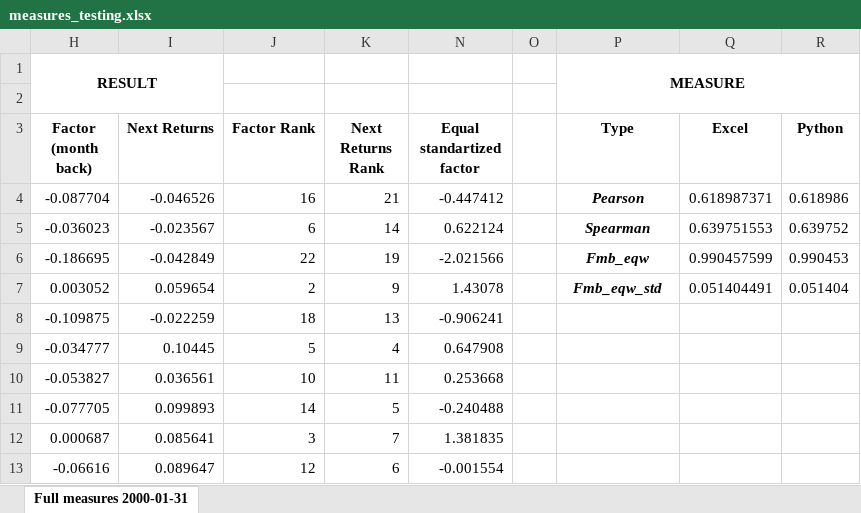
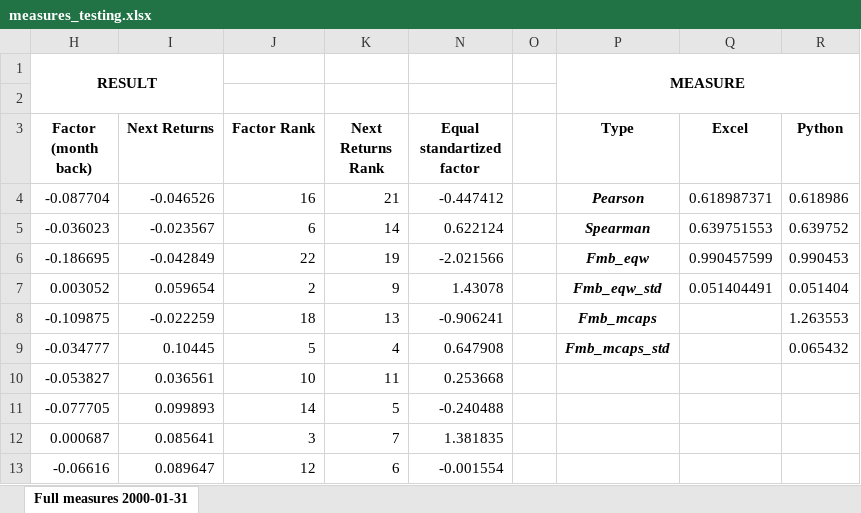
Before and after one commit to horns-hooves-unlimited/HH_Codebase, an Excel workbook: HH_Projects/01_Market_Risk_Indicator/Data_Files/Test_Files/measures_testing.xlsx, sheet Full measures 2000-01-31, drawn as a sheet; only a part is shown; values as stored, in another font and other column widths than the file's, no borders; the diff names each change by its address in the sheet, - before the commit and + after, or states it on an @@ line.

Commit message:
2019-07-09 MRI project developing

```diff
--- a/HH_Projects/01_Market_Risk_Indicator/Data_Files/Test_Files/measures_testing.xlsx (sheet Full measures 2000-01-31)
+++ b/HH_Projects/01_Market_Risk_Indicator/Data_Files/Test_Files/measures_testing.xlsx (sheet Full measures 2000-01-31)
-P8 (Type): (empty)
+P8 (Type): Fmb_mcaps
-R8 (Python): (empty)
+R8 (Python): 1.263553
-P9 (Type): (empty)
+P9 (Type): Fmb_mcaps_std
-R9 (Python): (empty)
+R9 (Python): 0.065432
```
Also changed, not shown: 3 other files.
